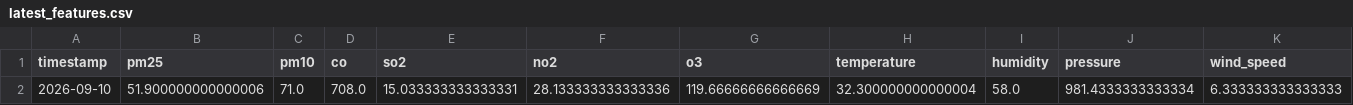
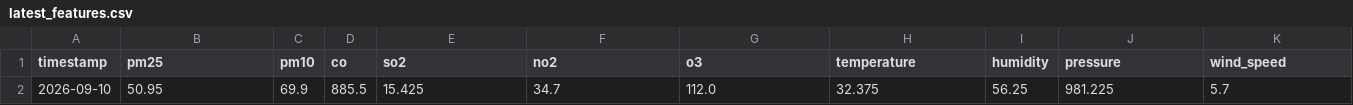
Before and after one commit to zaidzia46/AQI-Predictor, a CSV file: data/processed/latest_features.csv, drawn as a sheet; only a part is shown; the diff covers the shown part only; the diff names each change by its address in the sheet, - before the commit and + after, or states it on an @@ line.

```diff
--- a/data/processed/latest_features.csv
+++ b/data/processed/latest_features.csv
-B2 (pm25): 51.900000000000006
+B2 (pm25): 50.95
-C2 (pm10): 71.0
+C2 (pm10): 69.9
-D2 (co): 708.0
+D2 (co): 885.5
-E2 (so2): 15.033333333333331
+E2 (so2): 15.425
-F2 (no2): 28.133333333333336
+F2 (no2): 34.7
-G2 (o3): 119.66666666666669
+G2 (o3): 112.0
-H2 (temperature): 32.300000000000004
+H2 (temperature): 32.375
-I2 (humidity): 58.0
+I2 (humidity): 56.25
-J2 (pressure): 981.4333333333334
+J2 (pressure): 981.225
-K2 (wind_speed): 6.333333333333333
+K2 (wind_speed): 5.7
```
Also changed, not shown: 16 edited cells elsewhere in this file, data/processed/aqi_weather_data_features.csv, data/processed/aqi_weather_data_train.csv, 3 other files.
